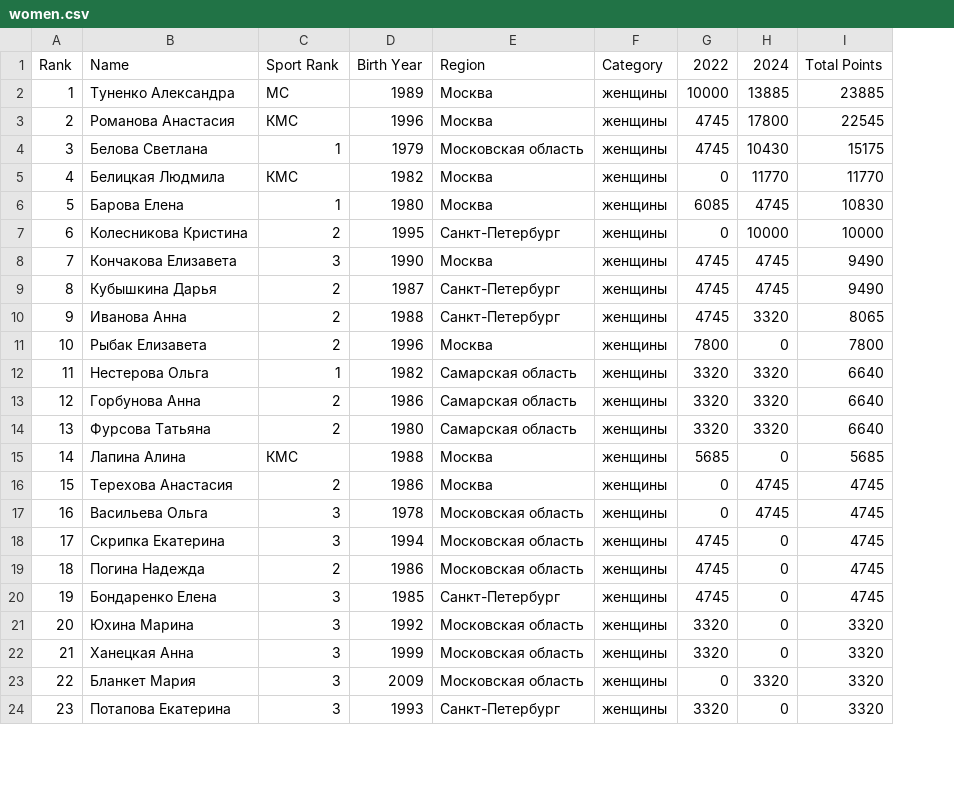
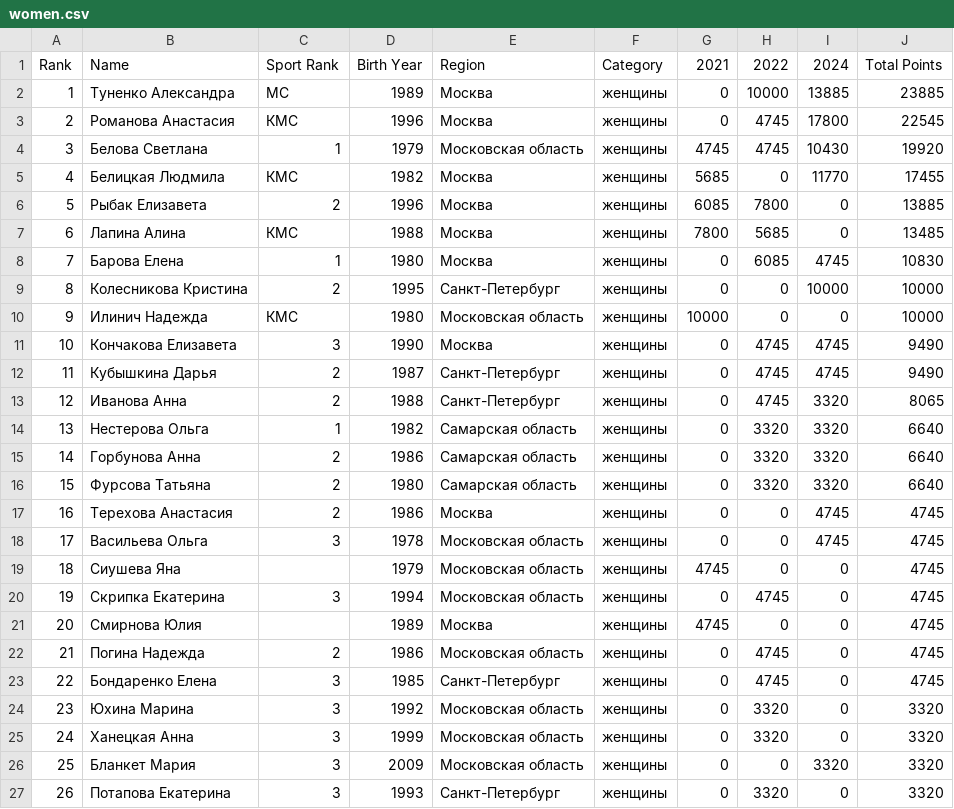
Before and after one commit to odinsy/surfrating, a CSV file: output/rankings/rfs/rus/wakesurfing/women.csv, drawn as a sheet; only a part is shown; removed rows and columns are numbered as before the commit, all else as after; the diff names each change by its address in the sheet, - before the commit and + after, or states it on an @@ line.

Commit message:
wakesurf 2021

```diff
--- a/output/rankings/rfs/rus/wakesurfing/women.csv
+++ b/output/rankings/rfs/rus/wakesurfing/women.csv
+column G (2021), rows 2-5: 0 | 0 | 4745 | 5685; rows 8-9: 0 | 0; rows 11-18: all 0; row 20: 0; rows 22-27: all 0
-J4 (Total Points): 15175
+J4 (Total Points): 19920
-J5 (Total Points): 11770
+J5 (Total Points): 17455
+row 6: 5 | Рыбак Елизавета | 2 | 1996 | Москва | женщины | 6085 | 7800 | 0 | 13885
+row 7: 6 | Лапина Алина | КМС | 1988 | Москва | женщины | 7800 | 5685 | 0 | 13485
@@ column A (Rank) renumbered from row 8 down @@
+row 10: 9 | Илинич Надежда | КМС | 1980 | Московская область | женщины | 10000 | 0 | 0 | 10000
-row 11: 10 | Рыбак Елизавета | 2 | 1996 | Москва | женщины | 7800 | 0 | 7800
-row 15: 14 | Лапина Алина | КМС | 1988 | Москва | женщины | 5685 | 0 | 5685
+row 19: 18 | Сиушева Яна |  | 1979 | Московская область | женщины | 4745 | 0 | 0 | 4745
+row 21: 20 | Смирнова Юлия |  | 1989 | Москва | женщины | 4745 | 0 | 0 | 4745
```
Also changed, not shown: output/rankings/rfs/rus/wakesurfing/men.csv, output/rankings/rfs/rus/wakesurfing/top5_men.csv, 7 other files.
